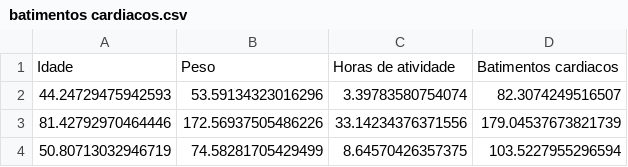
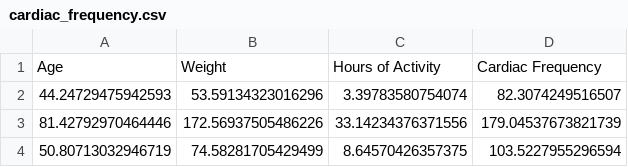
Before and after one commit to The-Raijin/regression-classification-clustering, a CSV file: data/cardiac_frequency.csv (was data/batimentos cardiacos.csv), drawn as a sheet; only a part is shown.

```diff
--- a/data/batimentos cardiacos.csv
+++ b/data/cardiac_frequency.csv
@@ -1,2 +1,2 @@
-Idade,Peso,Horas de atividade,Batimentos cardiacos
+Age,Weight,Hours of Activity,Cardiac Frequency
 44.24729475942593,53.59134323016296,3.39783580754074,82.3074249516507
```
Also changed, not shown: data/colesterol.csv, data/diabetes.csv, 1 other file.
